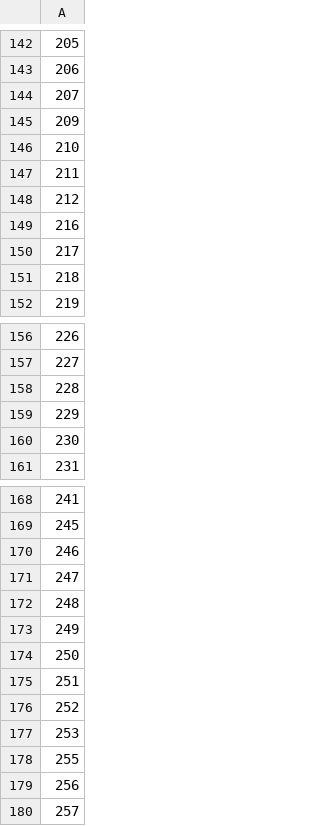
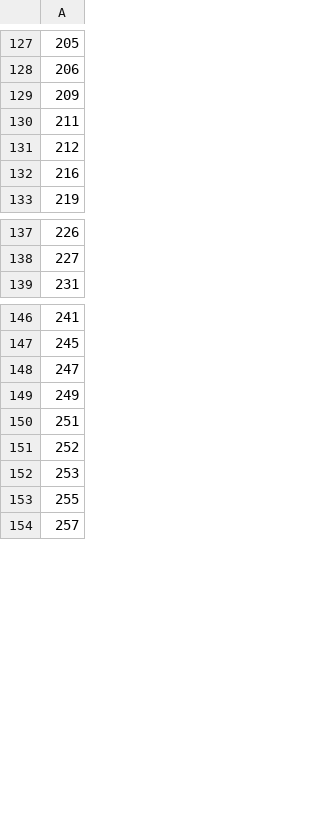
Before and after one commit to hazdzz/MGCs, a CSV file: data/wisconsin/idx_train.csv, drawn as a sheet; only a part is shown, gaps mark what is left out; the diff covers the shown part only.

```diff
--- a/data/wisconsin/idx_train.csv
+++ b/data/wisconsin/idx_train.csv
@@ -143,5 +128,3 @@
 206
-207
 209
-210
 211
@@ -149,4 +132,2 @@
 216
-217
-218
 219
@@ -157,5 +138,2 @@
 227
-228
-229
-230
 231
@@ -169,7 +147,4 @@
 245
-246
 247
-248
 249
-250
 251
@@ -178,3 +153,2 @@
 255
-256
 257
```
Also changed, not shown: 15 removed rows elsewhere in this file, data/cornell/idx_train.csv, data/texas/idx_train.csv, 25 other files.
